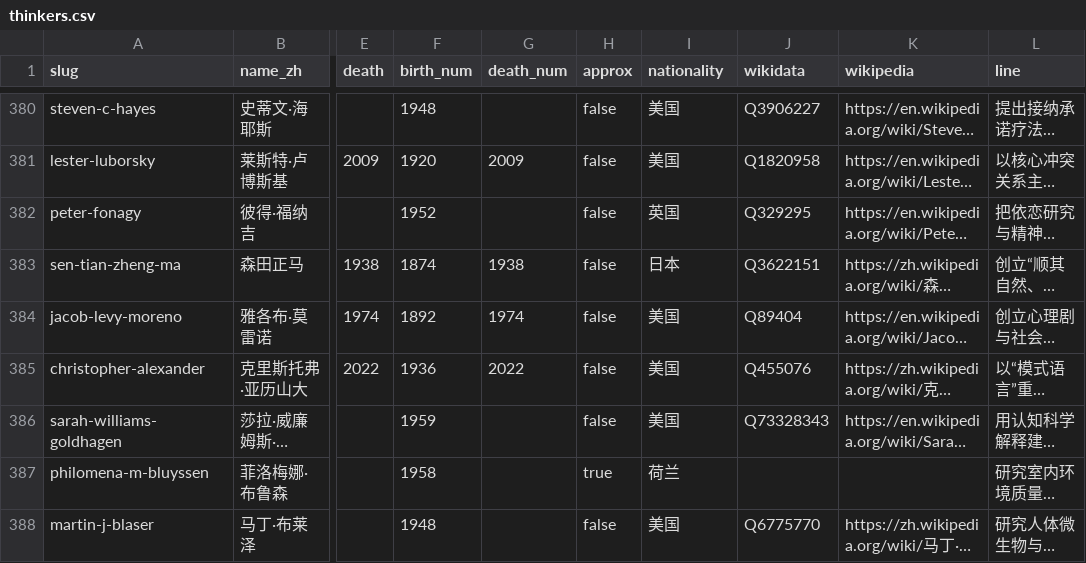
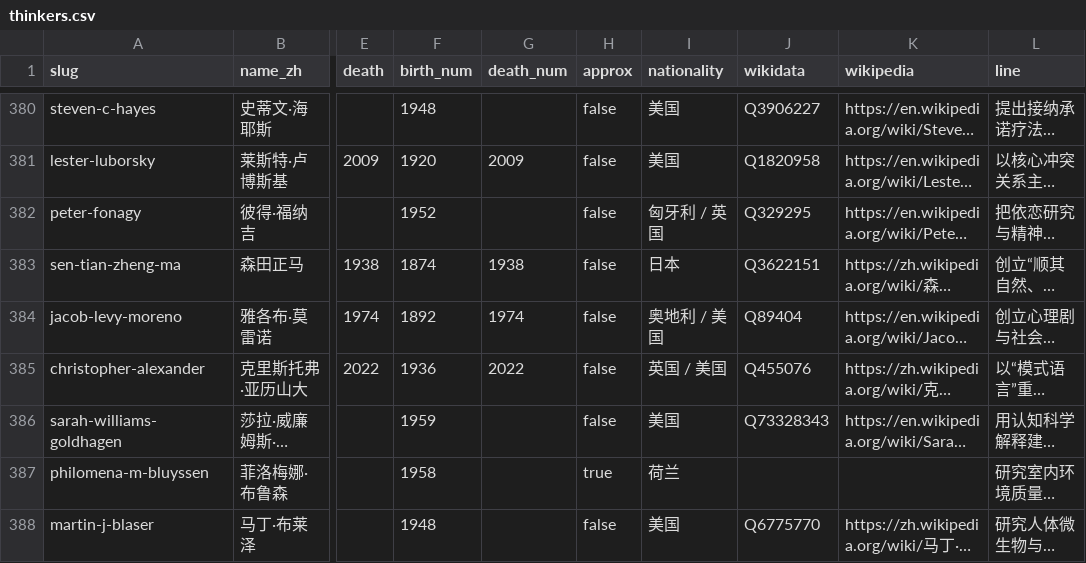
Before and after one commit to dengshu2/the-big-questions, a CSV file: data/thinkers.csv, drawn as a sheet; only a part is shown, gaps mark what is left out; long unchanged cells end in …; the diff covers the shown part only; the diff names each change by its address in the sheet, - before the commit and + after, or states it on an @@ line.

```diff
--- a/data/thinkers.csv
+++ b/data/thinkers.csv
-I382 (nationality): 英国
+I382 (nationality): 匈牙利 / 英国
-I384 (nationality): 美国
+I384 (nationality): 奥地利 / 美国
-I385 (nationality): 美国
+I385 (nationality): 英国 / 美国
```
Also changed, not shown: 61 edited cells elsewhere in this file.
